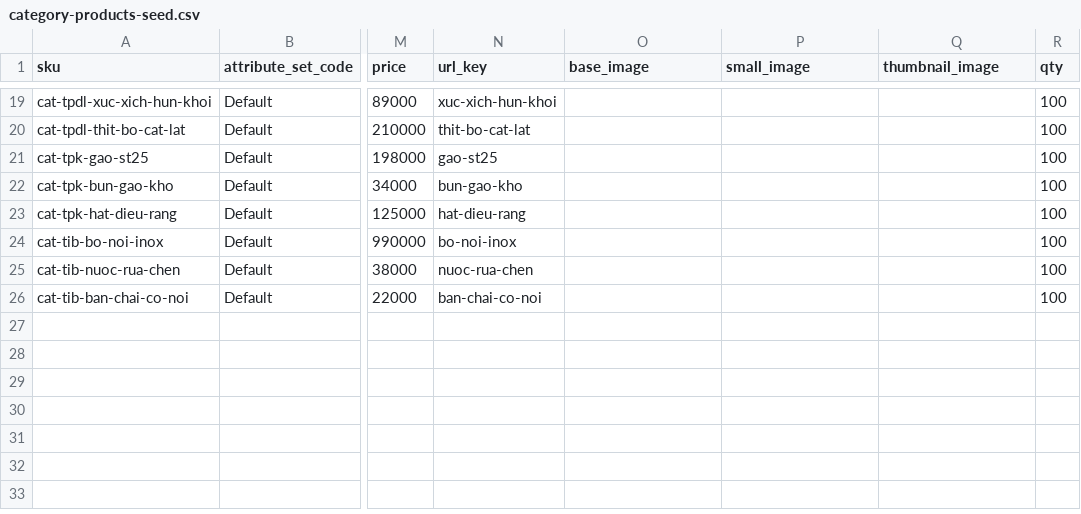
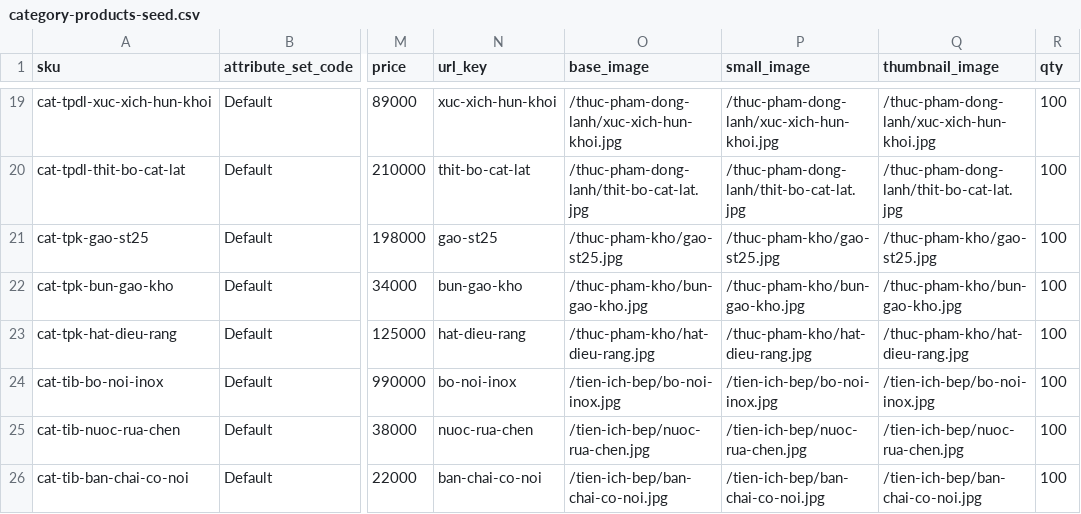
Before and after one commit to Manhndvinhyen/Ecommerce-B2B-system, a CSV file: src/pub/media/import/category-products-seed.csv, drawn as a sheet; only a part is shown, gaps mark what is left out; the diff covers the shown part only; the diff names each change by its address in the sheet, - before the commit and + after, or states it on an @@ line.

Commit message:
feat: update product images and enhance category inference logic
- Updated images for various products in the rau-cu-qua, thuc-pham-dong-lanh, thuc-pham-kho, thuc-pham-tuoi-song, thuy-hai-san, tien-ich-bep, and trai-cay categories.
- Added new product images for frozen foods and kitchen utilities.
- Enhanced category inference logic in ProductCategoryPage to better categorize products based on SKU.
- Implemented caching for category lookups and product responses to improve performance.
- Improved error handling and loading states during product fetching.

```diff
--- a/src/pub/media/import/category-products-seed.csv
+++ b/src/pub/media/import/category-products-seed.csv
-O19 (base_image): (empty)
+O19 (base_image): /thuc-pham-dong-lanh/xuc-xich-hun-khoi.jpg
-P19 (small_image): (empty)
+P19 (small_image): /thuc-pham-dong-lanh/xuc-xich-hun-khoi.jpg
-Q19 (thumbnail_image): (empty)
+Q19 (thumbnail_image): /thuc-pham-dong-lanh/xuc-xich-hun-khoi.jpg
-O20 (base_image): (empty)
+O20 (base_image): /thuc-pham-dong-lanh/thit-bo-cat-lat.jpg
-P20 (small_image): (empty)
+P20 (small_image): /thuc-pham-dong-lanh/thit-bo-cat-lat.jpg
-Q20 (thumbnail_image): (empty)
+Q20 (thumbnail_image): /thuc-pham-dong-lanh/thit-bo-cat-lat.jpg
-O21 (base_image): (empty)
+O21 (base_image): /thuc-pham-kho/gao-st25.jpg
-P21 (small_image): (empty)
+P21 (small_image): /thuc-pham-kho/gao-st25.jpg
-Q21 (thumbnail_image): (empty)
+Q21 (thumbnail_image): /thuc-pham-kho/gao-st25.jpg
-O22 (base_image): (empty)
+O22 (base_image): /thuc-pham-kho/bun-gao-kho.jpg
-P22 (small_image): (empty)
+P22 (small_image): /thuc-pham-kho/bun-gao-kho.jpg
-Q22 (thumbnail_image): (empty)
+Q22 (thumbnail_image): /thuc-pham-kho/bun-gao-kho.jpg
-O23 (base_image): (empty)
+O23 (base_image): /thuc-pham-kho/hat-dieu-rang.jpg
-P23 (small_image): (empty)
+P23 (small_image): /thuc-pham-kho/hat-dieu-rang.jpg
-Q23 (thumbnail_image): (empty)
+Q23 (thumbnail_image): /thuc-pham-kho/hat-dieu-rang.jpg
-O24 (base_image): (empty)
+O24 (base_image): /tien-ich-bep/bo-noi-inox.jpg
-P24 (small_image): (empty)
+P24 (small_image): /tien-ich-bep/bo-noi-inox.jpg
-Q24 (thumbnail_image): (empty)
+Q24 (thumbnail_image): /tien-ich-bep/bo-noi-inox.jpg
-O25 (base_image): (empty)
+O25 (base_image): /tien-ich-bep/nuoc-rua-chen.jpg
-P25 (small_image): (empty)
+P25 (small_image): /tien-ich-bep/nuoc-rua-chen.jpg
-Q25 (thumbnail_image): (empty)
+Q25 (thumbnail_image): /tien-ich-bep/nuoc-rua-chen.jpg
-O26 (base_image): (empty)
+O26 (base_image): /tien-ich-bep/ban-chai-co-noi.jpg
-P26 (small_image): (empty)
+P26 (small_image): /tien-ich-bep/ban-chai-co-noi.jpg
-Q26 (thumbnail_image): (empty)
+Q26 (thumbnail_image): /tien-ich-bep/ban-chai-co-noi.jpg
```
Also changed, not shown: 30 edited cells elsewhere in this file, 35 other files.
